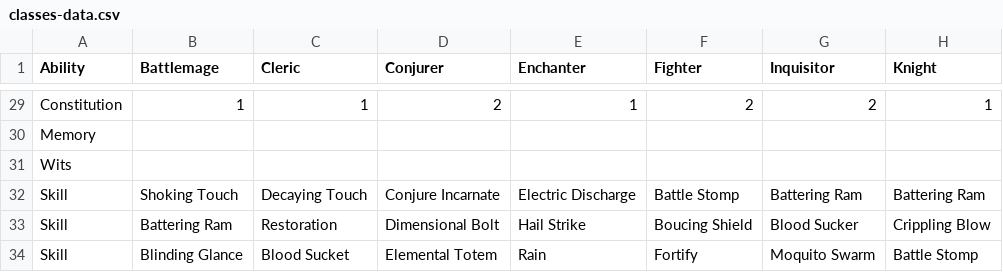
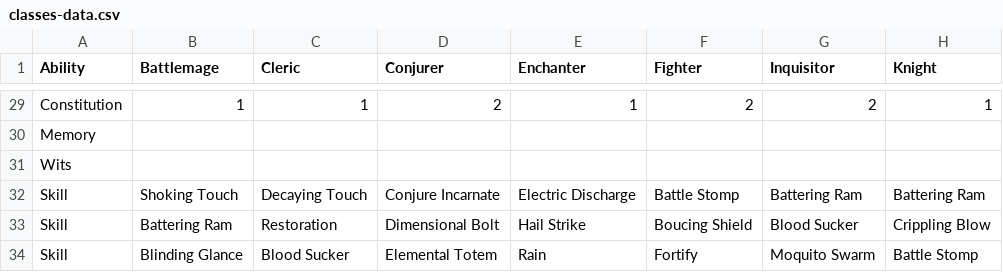
Before and after one commit to laryakan/dos2PaperTeam, a CSV file: classes-data.csv, drawn as a sheet; only a part is shown, gaps mark what is left out; the diff names each change by its address in the sheet, - before the commit and + after, or states it on an @@ line.

```diff
--- a/classes-data.csv
+++ b/classes-data.csv
-C34 (Cleric): Blood Sucket
+C34 (Cleric): Blood Sucker
```
Also changed, not shown: 3 other files.
